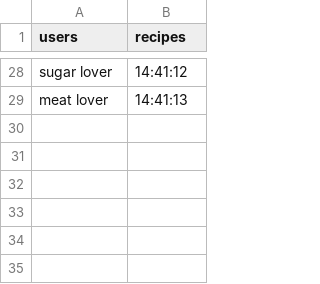
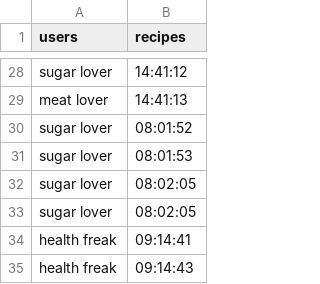
Before and after one commit to DnVS97/nudging-web-app, a CSV file: src/data/user_clicking_history.csv, drawn as a sheet; only a part is shown, gaps mark what is left out; the diff names each change by its address in the sheet, - before the commit and + after, or states it on an @@ line.

Commit message:
push adjustments to user tracking history.csv

```diff
--- a/src/data/user_clicking_history.csv
+++ b/src/data/user_clicking_history.csv
+row 30: sugar lover | 08:01:52
+row 31: sugar lover | 08:01:53
+row 32: sugar lover | 08:02:05
+row 33: sugar lover | 08:02:05
+row 34: health freak | 09:14:41
+row 35: health freak | 09:14:43
```
